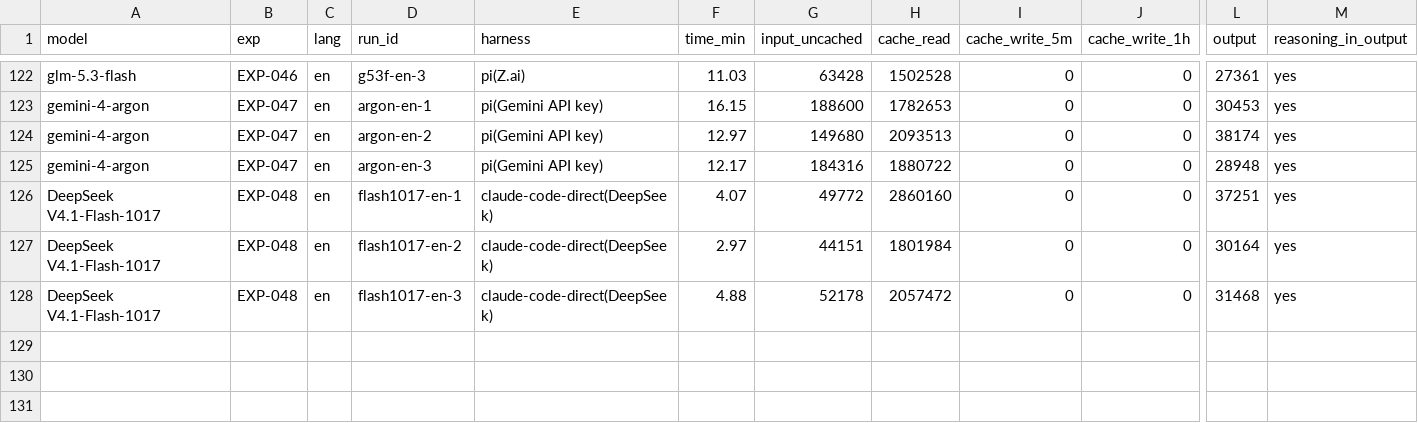
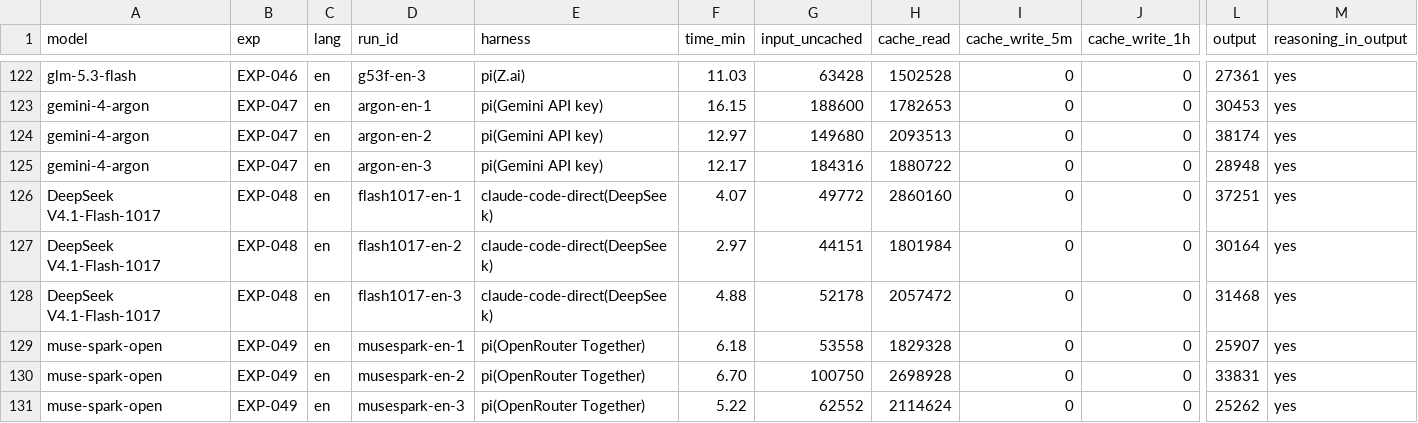
Before and after one commit to roboco-io/coding-agent-benchmark, a CSV file: analysis/cost/usage_all_runs.csv, drawn as a sheet; only a part is shown, gaps mark what is left out; rows hold the shown columns only; the diff names each change by its address in the sheet, - before the commit and + after, or states it on an @@ line.

```diff
--- a/analysis/cost/usage_all_runs.csv
+++ b/analysis/cost/usage_all_runs.csv
+row 129: muse-spark-open | EXP-049 | en | musespark-en-1 | pi(OpenRouter Together) | 6.18 | 53558 | 1829328 | 0 | 0 | 25907 | yes
+row 130: muse-spark-open | EXP-049 | en | musespark-en-2 | pi(OpenRouter Together) | 6.70 | 100750 | 2698928 | 0 | 0 | 33831 | yes
+row 131: muse-spark-open | EXP-049 | en | musespark-en-3 | pi(OpenRouter Together) | 5.22 | 62552 | 2114624 | 0 | 0 | 25262 | yes
```
Also changed, not shown: analysis/cost/cost_all_runs.csv, analysis/latency/runs.csv, 5 other files.
